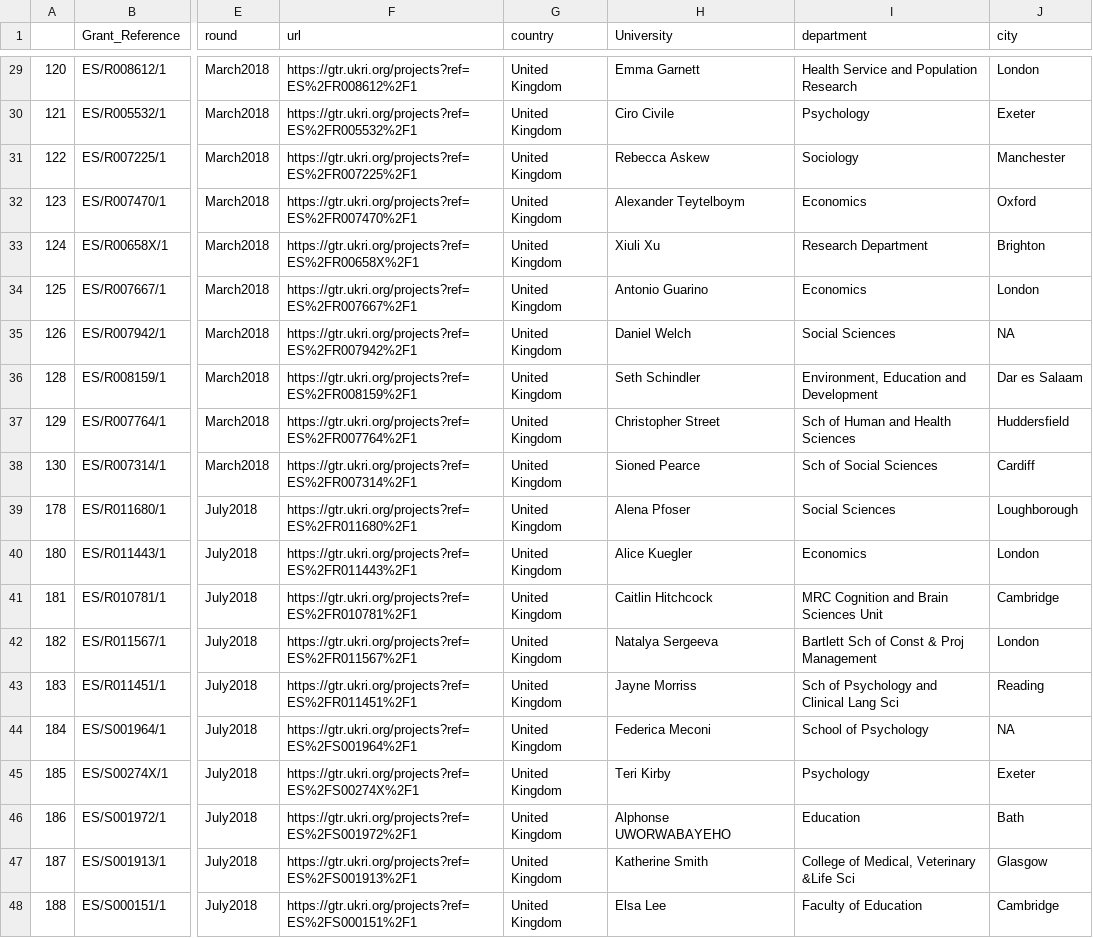
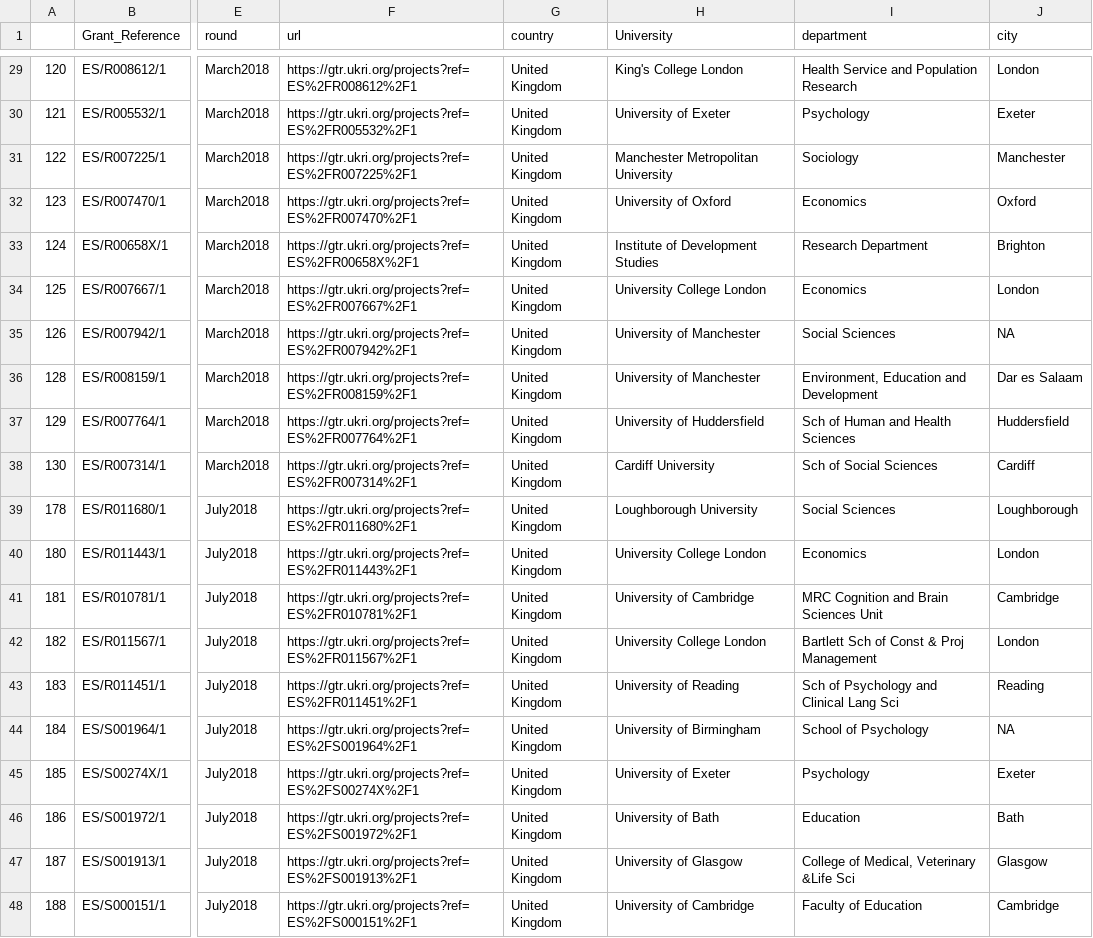
Before and after one commit to Aidenloe/aidenloe.github.io, a CSV file: _site/datasets/cdat.csv, drawn as a sheet; only a part is shown, gaps mark what is left out; the diff covers the shown part only; the diff names each change by its address in the sheet, - before the commit and + after, or states it on an @@ line.

```diff
--- a/_site/datasets/cdat.csv
+++ b/_site/datasets/cdat.csv
-H29 (University): Emma Garnett
+H29 (University): King's College London
-H30 (University): Ciro Civile
+H30 (University): University of Exeter
-H31 (University): Rebecca Askew
+H31 (University): Manchester Metropolitan University
-H32 (University): Alexander Teytelboym
+H32 (University): University of Oxford
-H33 (University): Xiuli Xu
+H33 (University): Institute of Development Studies
-H34 (University): Antonio Guarino
+H34 (University): University College London
-H35 (University): Daniel Welch
+H35 (University): University of Manchester
-H36 (University): Seth Schindler
+H36 (University): University of Manchester
-H37 (University): Christopher Street
+H37 (University): University of Huddersfield
-H38 (University): Sioned Pearce
+H38 (University): Cardiff University
-H39 (University): Alena Pfoser
+H39 (University): Loughborough University
-H40 (University): Alice Kuegler
+H40 (University): University College London
-H41 (University): Caitlin Hitchcock
+H41 (University): University of Cambridge
-H42 (University): Natalya Sergeeva
+H42 (University): University College London
-H43 (University): Jayne Morriss
+H43 (University): University of Reading
-H44 (University): Federica Meconi
+H44 (University): University of Birmingham
-H45 (University): Teri Kirby
+H45 (University): University of Exeter
-H46 (University): Alphonse UWORWABAYEHO
+H46 (University): University of Bath
-H47 (University): Katherine Smith
+H47 (University): University of Glasgow
-H48 (University): Elsa Lee
+H48 (University): University of Cambridge
```
Also changed, not shown: 27 edited cells elsewhere in this file, 11 other files.
